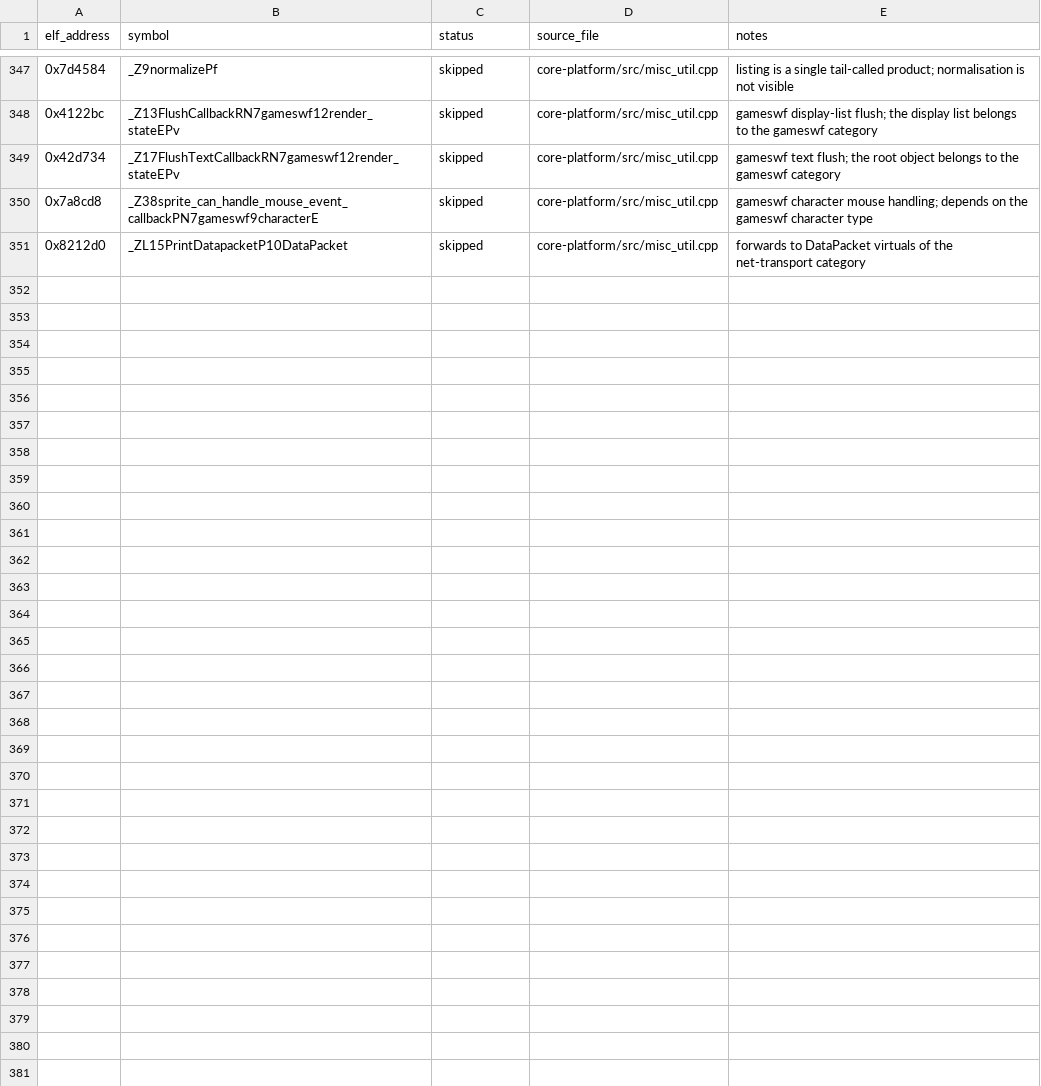
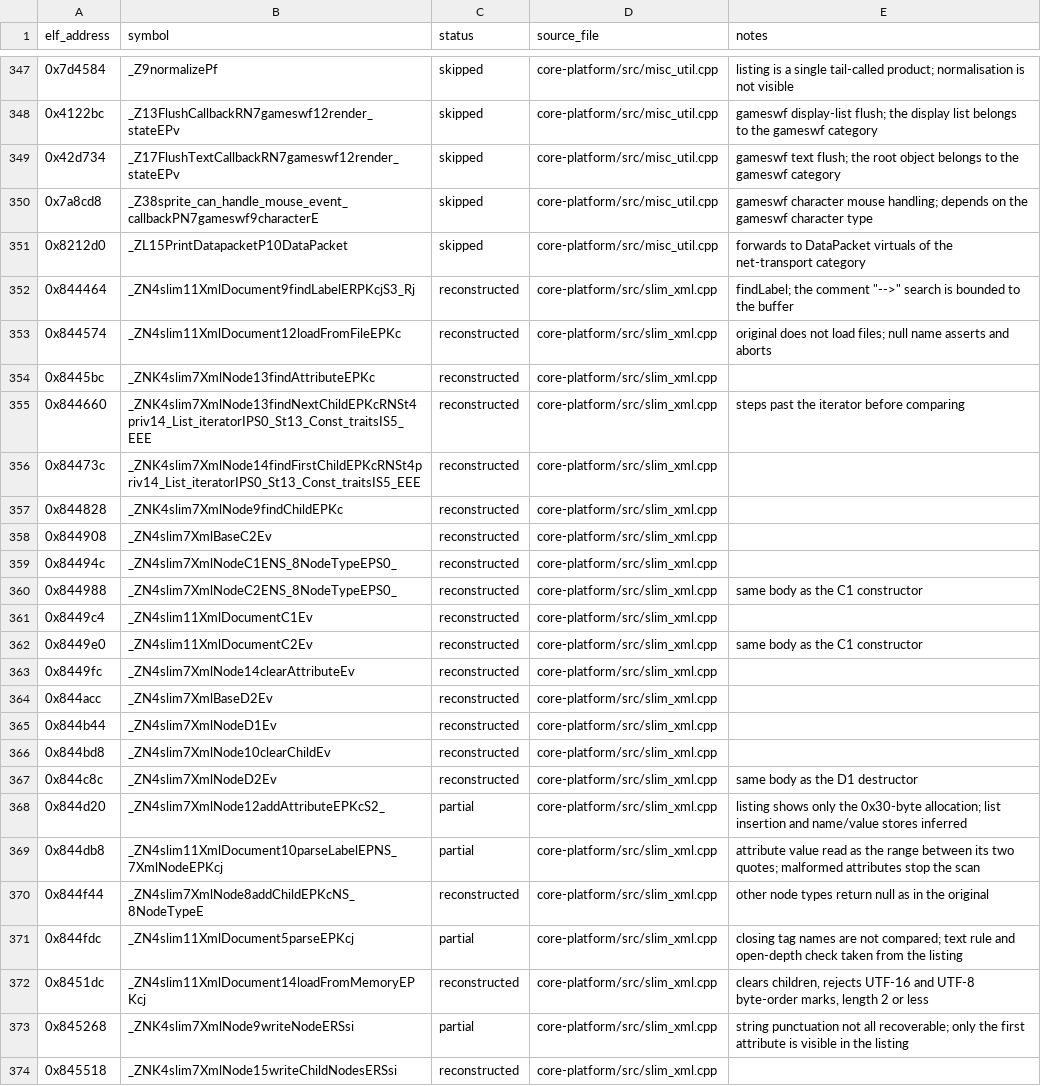
Before and after one commit to AdamCelermajer/DH_sc, a CSV file: port/decomp-reconstruction/core-platform/ledger.csv, drawn as a sheet; only a part is shown, gaps mark what is left out; the diff names each change by its address in the sheet, - before the commit and + after, or states it on an @@ line.

```diff
--- a/port/decomp-reconstruction/core-platform/ledger.csv
+++ b/port/decomp-reconstruction/core-platform/ledger.csv
+row 352: 0x844464 | _ZN4slim11XmlDocument9findLabelERPKcjS3_Rj | reconstructed | core-platform/src/slim_xml.cpp | findLabel; the comment "-->" search is bounded to the buffer
+row 353: 0x844574 | _ZN4slim11XmlDocument12loadFromFileEPKc | reconstructed | core-platform/src/slim_xml.cpp | original does not load files; null name asserts and aborts
+row 354: 0x8445bc | _ZNK4slim7XmlNode13findAttributeEPKc | reconstructed | core-platform/src/slim_xml.cpp
+row 355: 0x844660 | _ZNK4slim7XmlNode13findNextChildEPKcRNSt4priv14_List_iteratorIPS0_St13_Const_traitsIS5_EEE | reconstructed | core-platform/src/slim_xml.cpp | steps past the iterator before comparing
+row 356: 0x84473c | _ZNK4slim7XmlNode14findFirstChildEPKcRNSt4priv14_List_iteratorIPS0_St13_Const_traitsIS5_EEE | reconstructed | core-platform/src/slim_xml.cpp
+row 357: 0x844828 | _ZNK4slim7XmlNode9findChildEPKc | reconstructed | core-platform/src/slim_xml.cpp
+row 358: 0x844908 | _ZN4slim7XmlBaseC2Ev | reconstructed | core-platform/src/slim_xml.cpp
+row 359: 0x84494c | _ZN4slim7XmlNodeC1ENS_8NodeTypeEPS0_ | reconstructed | core-platform/src/slim_xml.cpp
+row 360: 0x844988 | _ZN4slim7XmlNodeC2ENS_8NodeTypeEPS0_ | reconstructed | core-platform/src/slim_xml.cpp | same body as the C1 constructor
+row 361: 0x8449c4 | _ZN4slim11XmlDocumentC1Ev | reconstructed | core-platform/src/slim_xml.cpp
+row 362: 0x8449e0 | _ZN4slim11XmlDocumentC2Ev | reconstructed | core-platform/src/slim_xml.cpp | same body as the C1 constructor
+row 363: 0x8449fc | _ZN4slim7XmlNode14clearAttributeEv | reconstructed | core-platform/src/slim_xml.cpp
+row 364: 0x844acc | _ZN4slim7XmlBaseD2Ev | reconstructed | core-platform/src/slim_xml.cpp
+row 365: 0x844b44 | _ZN4slim7XmlNodeD1Ev | reconstructed | core-platform/src/slim_xml.cpp
+row 366: 0x844bd8 | _ZN4slim7XmlNode10clearChildEv | reconstructed | core-platform/src/slim_xml.cpp
+row 367: 0x844c8c | _ZN4slim7XmlNodeD2Ev | reconstructed | core-platform/src/slim_xml.cpp | same body as the D1 destructor
+row 368: 0x844d20 | _ZN4slim7XmlNode12addAttributeEPKcS2_ | partial | core-platform/src/slim_xml.cpp | listing shows only the 0x30-byte allocation; list insertion and name/value stores inferred
+row 369: 0x844db8 | _ZN4slim11XmlDocument10parseLabelEPNS_7XmlNodeEPKcj | partial | core-platform/src/slim_xml.cpp | attribute value read as the range between its two quotes; malformed attributes stop the scan
+row 370: 0x844f44 | _ZN4slim7XmlNode8addChildEPKcNS_8NodeTypeE | reconstructed | core-platform/src/slim_xml.cpp | other node types return null as in the original
+row 371: 0x844fdc | _ZN4slim11XmlDocument5parseEPKcj | partial | core-platform/src/slim_xml.cpp | closing tag names are not compared; text rule and open-depth check taken from the listing
+row 372: 0x8451dc | _ZN4slim11XmlDocument14loadFromMemoryEPKcj | reconstructed | core-platform/src/slim_xml.cpp | clears children, rejects UTF-16 and UTF-8 byte-order marks, length 2 or less
+row 373: 0x845268 | _ZNK4slim7XmlNode9writeNodeERSsi | partial | core-platform/src/slim_xml.cpp | string punctuation not all recoverable; only the first attribute is visible in the listing
+row 374: 0x845518 | _ZNK4slim7XmlNode15writeChildNodesERSsi | reconstructed | core-platform/src/slim_xml.cpp
```
Also changed, not shown: 12 other files.
